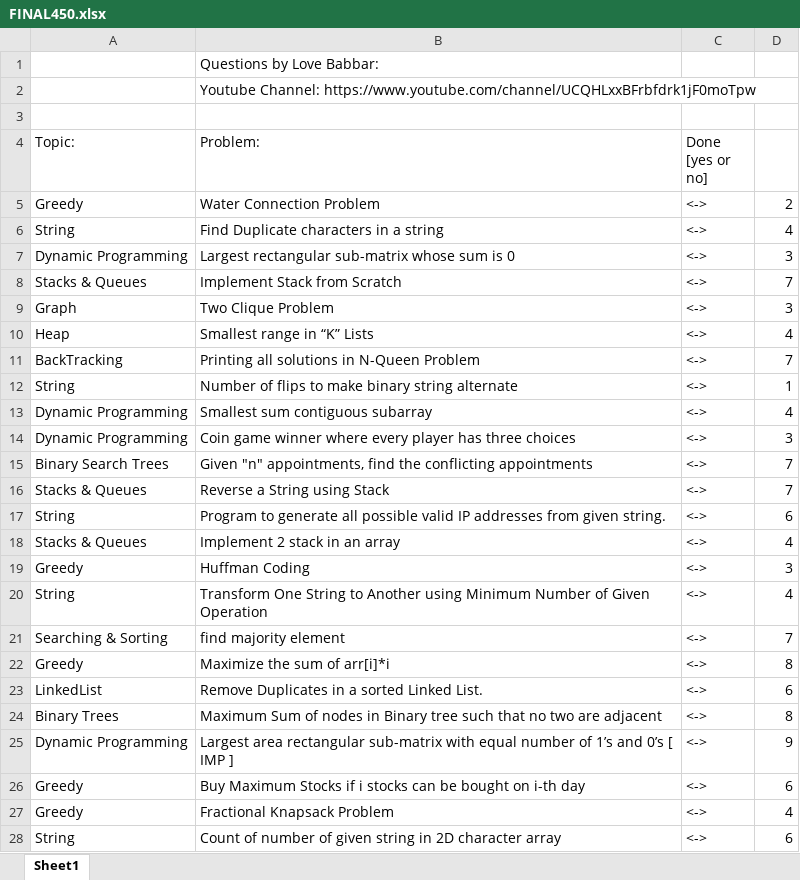
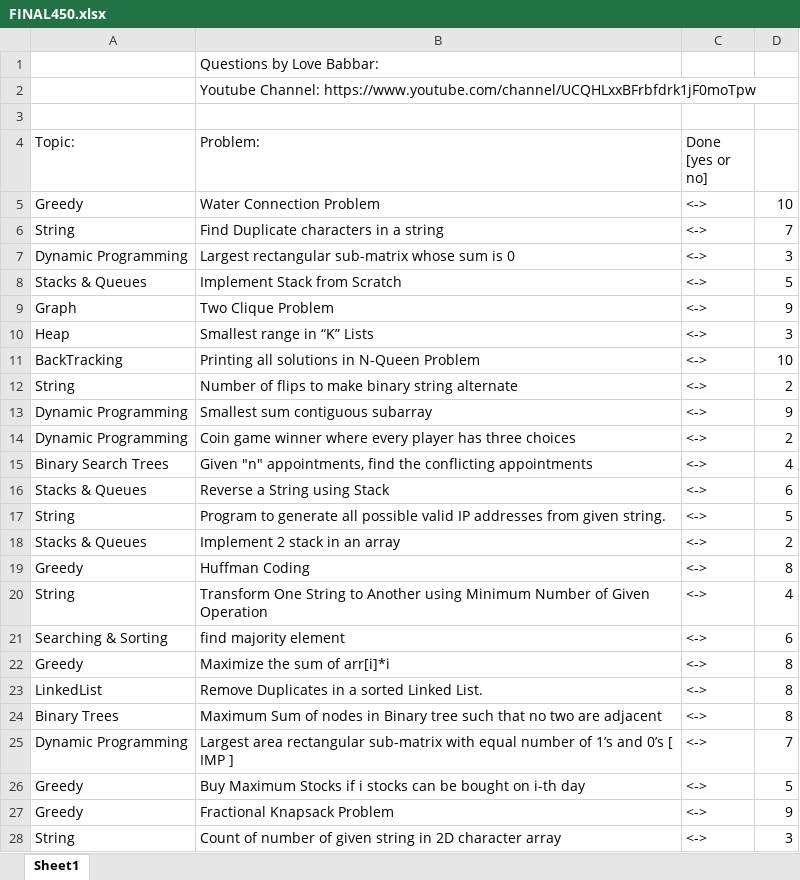
Before and after one commit to abhaysingh05/Cplusplus_Programming, an Excel workbook: FINAL450.xlsx, sheet Sheet1, drawn as a sheet; only a part is shown; values as stored, in another font and other column widths than the file's, no cell formats; the diff covers the shown part only; the diff names each change by its address in the sheet, - before the commit and + after, or states it on an @@ line.

```diff
--- a/FINAL450.xlsx (sheet Sheet1)
+++ b/FINAL450.xlsx (sheet Sheet1)
-D5: 2
+D5: 10
-D6: 4
+D6: 7
-D8: 7
+D8: 5
-D9: 3
+D9: 9
-D10: 4
+D10: 3
-D11: 7
+D11: 10
-D12: 1
+D12: 2
-D13: 4
+D13: 9
-D14: 3
+D14: 2
-D15: 7
+D15: 4
-D16: 7
+D16: 6
-D17: 6
+D17: 5
-D18: 4
+D18: 2
-D19: 3
+D19: 8
-D21: 7
+D21: 6
-D23: 6
+D23: 8
-D25: 9
+D25: 7
-D26: 6
+D26: 5
-D27: 4
+D27: 9
-D28: 6
+D28: 3
```
Also changed, not shown: 390 edited cells elsewhere in this sheet, cell formats, 1 other file.
